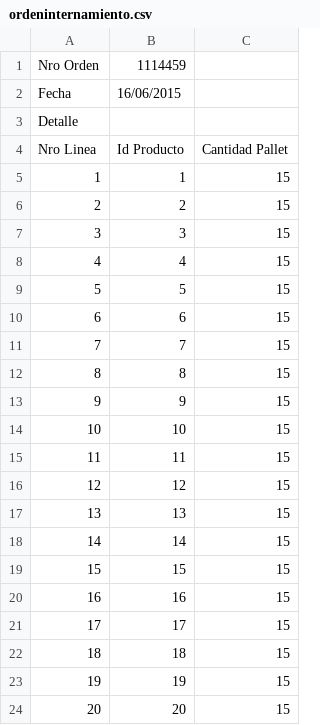
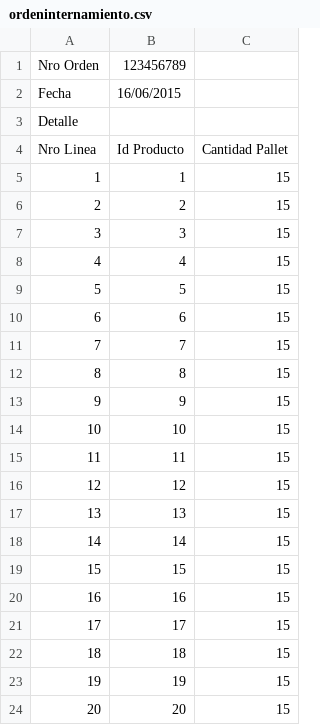
Before and after one commit to arsrm/Dp1, a CSV file: Archivos Carga Masiva/Data Comun/ordeninternamiento.csv, drawn as a sheet.

```diff
--- a/Archivos Carga Masiva/Data Comun/ordeninternamiento.csv
+++ b/Archivos Carga Masiva/Data Comun/ordeninternamiento.csv
@@ -1,2 +1,2 @@
-Nro Orden,1114459,
+Nro Orden,123456789,
 Fecha,16/06/2015,
```
Also changed, not shown: Archivos Carga Masiva/Data Grande/plantillaOrdenesDePedido-Data-Grande.csv, 19 other files.
